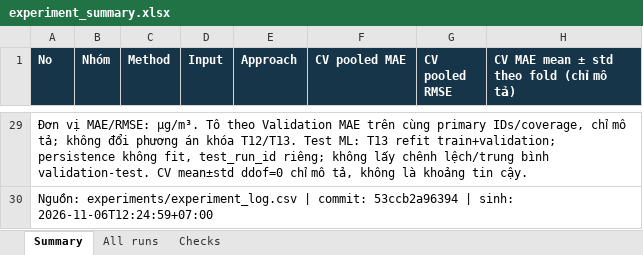
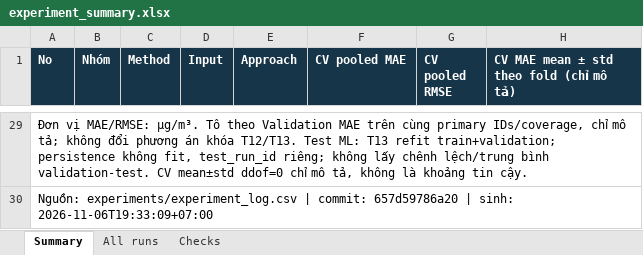
Before and after one commit to Shirayuki266/SGU26k2_Machine_Learning_Group, an Excel workbook: Đồ án cuối kì/reports/tables/experiment_summary.xlsx, sheet Summary, drawn as a sheet; only a part is shown, gaps mark what is left out; values as stored, in another font and other column widths than the file's, no borders; the diff covers the shown part only; the diff names each change by its address in the sheet, - before the commit and + after, or states it on an @@ line.

```diff
--- a/Đồ án cuối kì/reports/tables/experiment_summary.xlsx (sheet Summary)
+++ b/Đồ án cuối kì/reports/tables/experiment_summary.xlsx (sheet Summary)
-A30 (No): …| commit: 53ccb2a96394 | sinh: 2026-11-06T12:24:59+07:00
+A30 (No): …| commit: 657d59786a20 | sinh: 2026-11-06T19:33:09+07:00
```
Also changed, not shown: 54 edited cells elsewhere in this sheet, 9 other files.
